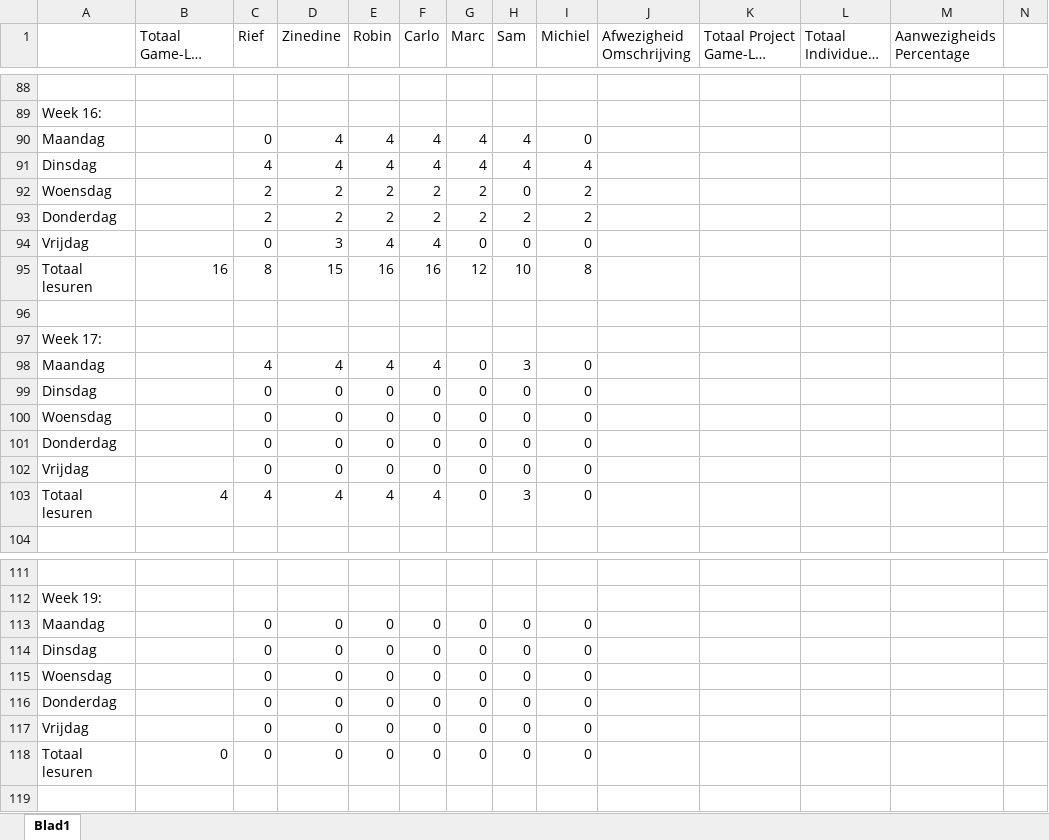
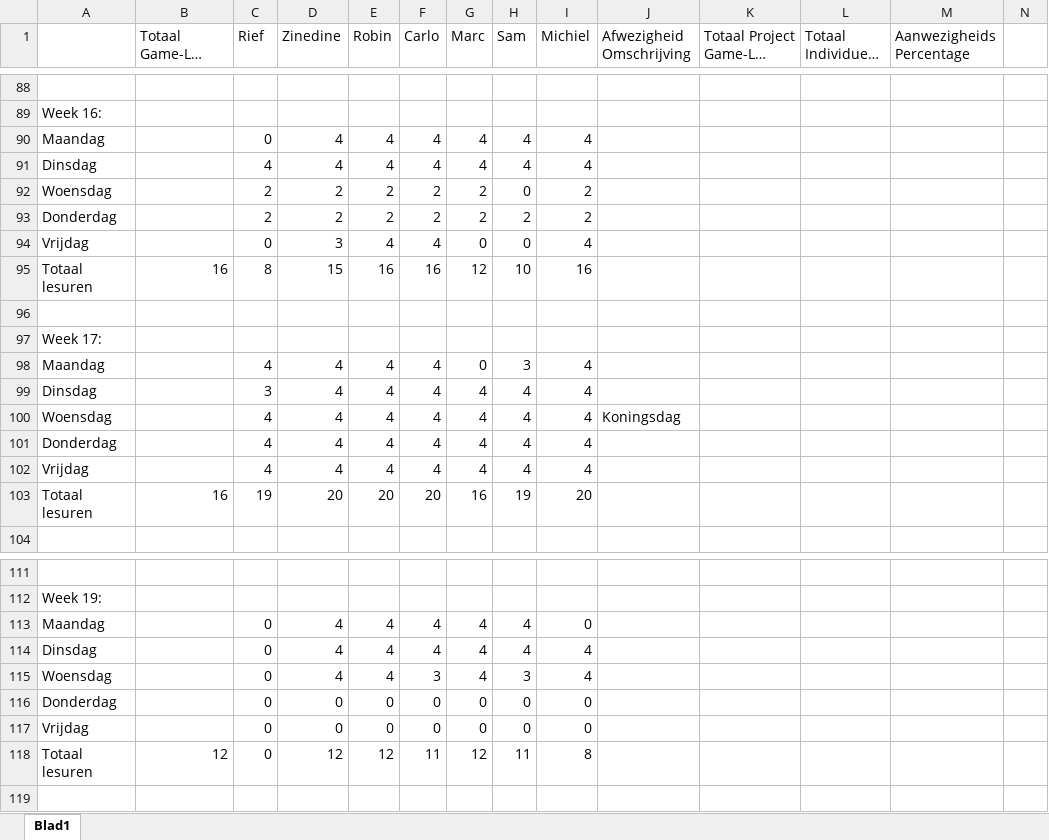
Before and after one commit to ryuiji/Team-Asylum3, an Excel workbook: Algemeen/Uren Registratie Game-Lab-2.1.xlsx, sheet Blad1, drawn as a sheet; only a part is shown, gaps mark what is left out; long unchanged cells end in …; values as stored, in another font and other column widths than the file's, no cell formats; removed rows and columns are numbered as before the commit, all else as after; the diff covers the shown part only; the diff names each change by its address in the sheet, - before the commit and + after, or states it on an @@ line.

Commit message:
Scrum  + aanwezigheid Stuff + Michiel aanwezigheid buff werk vakantie
Dit dus

```diff
--- a/Algemeen/Uren Registratie Game-Lab-2.1.xlsx (sheet Blad1)
+++ b/Algemeen/Uren Registratie Game-Lab-2.1.xlsx (sheet Blad1)
-I90 (Michiel): 0
+I90 (Michiel): 4
-I94 (Michiel): 0
+I94 (Michiel): 4
-I95 (Michiel): 8
+I95 (Michiel): 16
-I98 (Michiel): 0
+I98 (Michiel): 4
-row 99: Dinsdag |  | 0 | 0 | 0 | 0 | 0 | 0 | 0
-row 100: Woensdag |  | 0 | 0 | 0 | 0 | 0 | 0 | 0
-row 101: Donderdag |  | 0 | 0 | 0 | 0 | 0 | 0 | 0
-row 102: Vrijdag |  | 0 | 0 | 0 | 0 | 0 | 0 | 0
-row 103: Totaal lesuren | 4 | 4 | 4 | 4 | 4 | 0 | 3 | 0
+row 99: Dinsdag |  | 3 | 4 | 4 | 4 | 4 | 4 | 4
+row 100: Woensdag |  | 4 | 4 | 4 | 4 | 4 | 4 | 4 | Koningsdag
+row 101: Donderdag |  | 4 | 4 | 4 | 4 | 4 | 4 | 4
+row 102: Vrijdag |  | 4 | 4 | 4 | 4 | 4 | 4 | 4
+row 103: Totaal lesuren | 16 | 19 | 20 | 20 | 20 | 16 | 19 | 20
-row 113: Maandag |  | 0 | 0 | 0 | 0 | 0 | 0 | 0
-row 114: Dinsdag |  | 0 | 0 | 0 | 0 | 0 | 0 | 0
-row 115: Woensdag |  | 0 | 0 | 0 | 0 | 0 | 0 | 0
+row 113: Maandag |  | 0 | 4 | 4 | 4 | 4 | 4 | 0
+row 114: Dinsdag |  | 0 | 4 | 4 | 4 | 4 | 4 | 4
+row 115: Woensdag |  | 0 | 4 | 4 | 3 | 4 | 3 | 4
-row 118: Totaal lesuren | 0 | 0 | 0 | 0 | 0 | 0 | 0 | 0
+row 118: Totaal lesuren | 12 | 0 | 12 | 12 | 11 | 12 | 11 | 8
```
Also changed, not shown: 33 edited cells elsewhere in this sheet, cell formats, 1 other file.
